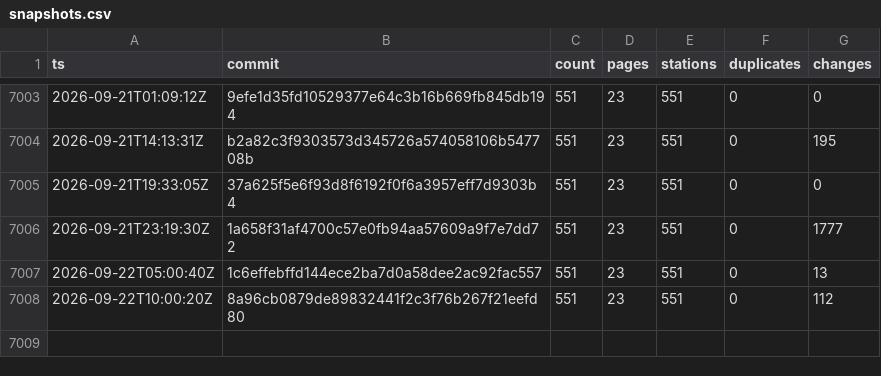
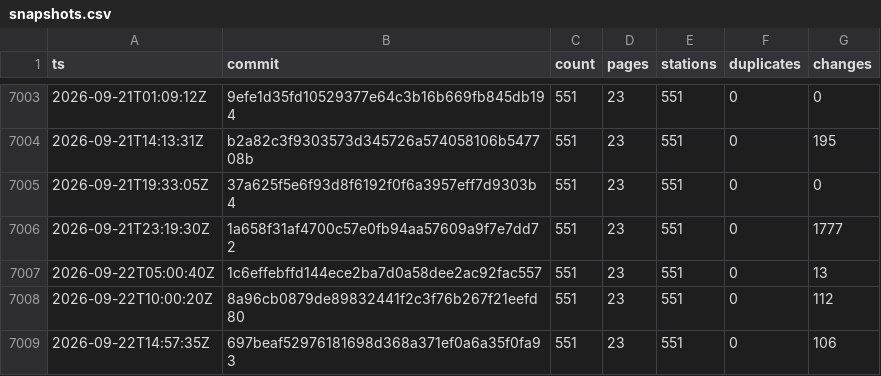
Before and after one commit to stefanb/goriva-data, a CSV file: history/snapshots.csv, drawn as a sheet; only a part is shown, gaps mark what is left out.

```diff
--- a/history/snapshots.csv
+++ b/history/snapshots.csv
@@ -7008 +7008,2 @@ ts,commit,count,pages,stations,duplicates,changes
 2026-09-22T10:00:20Z,8a96cb0879de89832441f2c3f76b267f21eefd80,551,23,551,0,112
+2026-09-22T14:57:35Z,697beaf52976181698d368a371ef0a6a35f0fa93,551,23,551,0,106
```
Also changed, not shown: 2 other files.
